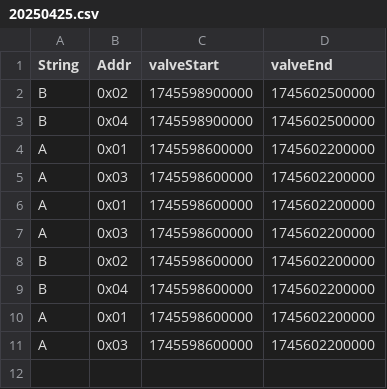
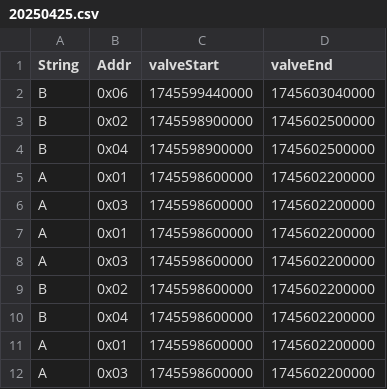
Before and after one commit to hectorpena19/SmartWaterRepo, a CSV file: 20250425.csv, drawn as a sheet; the diff names each change by its address in the sheet, - before the commit and + after, or states it on an @@ line.

Commit message:
Updated 20250425.csv

```diff
--- a/20250425.csv
+++ b/20250425.csv
+row 2: B | 0x06 | 1745599440000 | 1745603040000
```
